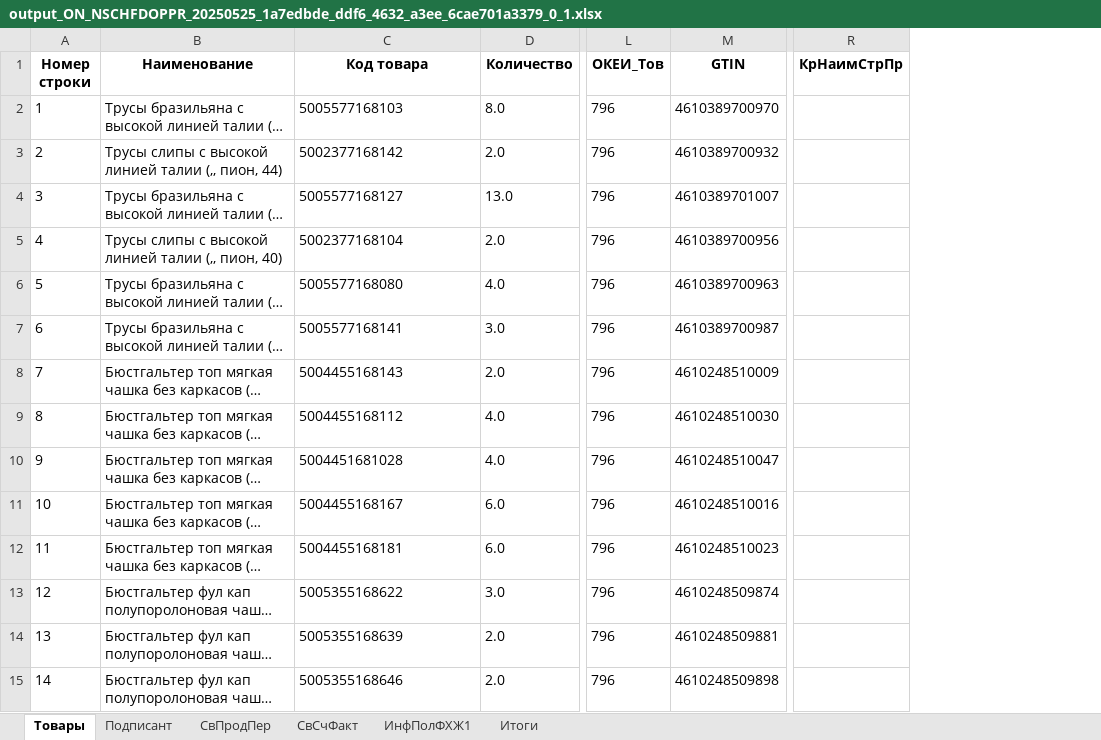
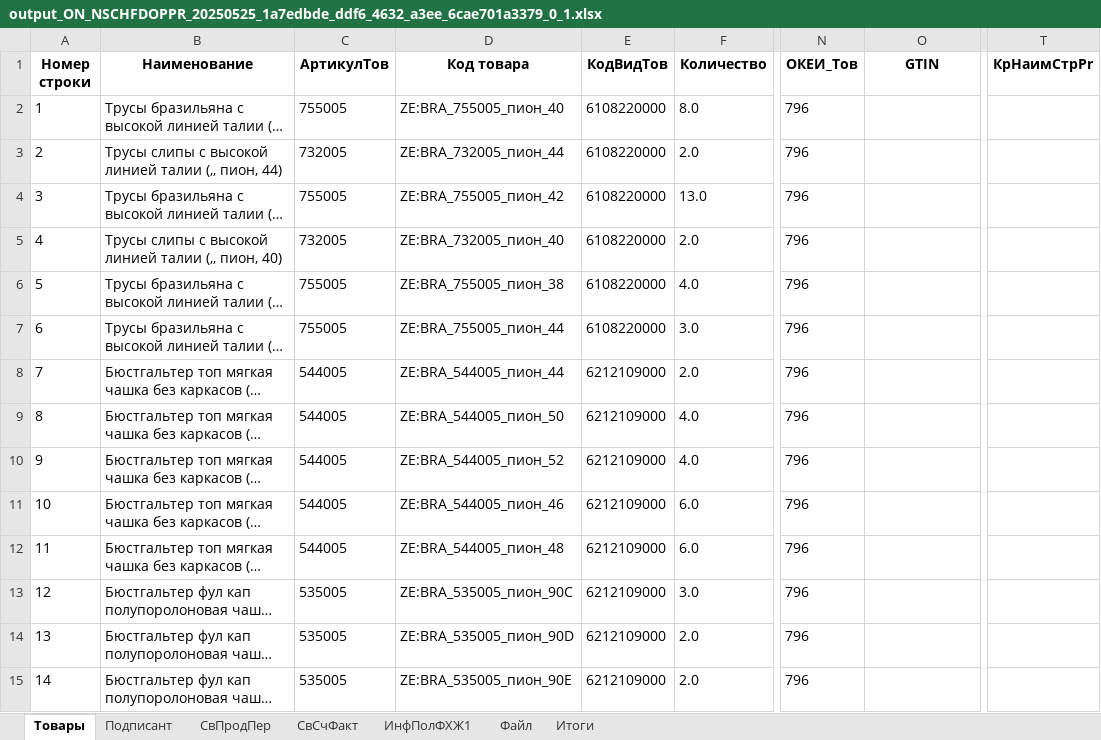
Before and after one commit to Artemka2031/Convertor, an Excel workbook: uploads/output_ON_NSCHFDOPPR_20250525_1a7edbde_ddf6_4632_a3ee_6cae701a3379_0_1.xlsx, sheet Товары, drawn as a sheet; only a part is shown, gaps mark what is left out; long unchanged cells end in …; values as stored, in another font and other column widths than the file's, no borders; removed rows and columns are numbered as before the commit, all else as after; the diff covers the shown part only; the diff names each change by its address in the sheet, - before the commit and + after, or states it on an @@ line.

```diff
--- a/uploads/output_ON_NSCHFDOPPR_20250525_1a7edbde_ddf6_4632_a3ee_6cae701a3379_0_1.xlsx (sheet Товары)
+++ b/uploads/output_ON_NSCHFDOPPR_20250525_1a7edbde_ddf6_4632_a3ee_6cae701a3379_0_1.xlsx (sheet Товары)
+sheet tab: Файл
+column C (АртикулТов), rows 2-15: 755005 | 732005 | 755005 | 732005 | 755005 | 755005 | 544005 | 544005 | 544005 | 544005 | 544005 | 535005 | 535005 | 535005
+column E (КодВидТов), rows 2-15: 6108220000 | 6108220000 | 6108220000 | 6108220000 | 6108220000 | 6108220000 | 6212109000 | 6212109000 | 6212109000 | 6212109000 | 6212109000 | 6212109000 | 6212109000 | 6212109000
-column R (КрНаимСтрПр), empty
+column T (КрНаимСтрPr), empty
-D2 (Код товара): 5005577168103
+D2 (Код товара): ZE:BRA_755005_пион_40
-O2 (GTIN): 4610389700970
+O2 (GTIN): (empty)
-D3 (Код товара): 5002377168142
+D3 (Код товара): ZE:BRA_732005_пион_44
-O3 (GTIN): 4610389700932
+O3 (GTIN): (empty)
-D4 (Код товара): 5005577168127
+D4 (Код товара): ZE:BRA_755005_пион_42
-O4 (GTIN): 4610389701007
+O4 (GTIN): (empty)
-D5 (Код товара): 5002377168104
+D5 (Код товара): ZE:BRA_732005_пион_40
-O5 (GTIN): 4610389700956
+O5 (GTIN): (empty)
-D6 (Код товара): 5005577168080
+D6 (Код товара): ZE:BRA_755005_пион_38
-O6 (GTIN): 4610389700963
+O6 (GTIN): (empty)
-D7 (Код товара): 5005577168141
+D7 (Код товара): ZE:BRA_755005_пион_44
-O7 (GTIN): 4610389700987
+O7 (GTIN): (empty)
-D8 (Код товара): 5004455168143
+D8 (Код товара): ZE:BRA_544005_пион_44
-O8 (GTIN): 4610248510009
+O8 (GTIN): (empty)
-D9 (Код товара): 5004455168112
+D9 (Код товара): ZE:BRA_544005_пион_50
-O9 (GTIN): 4610248510030
+O9 (GTIN): (empty)
-D10 (Код товара): 5004451681028
+D10 (Код товара): ZE:BRA_544005_пион_52
-O10 (GTIN): 4610248510047
+O10 (GTIN): (empty)
-D11 (Код товара): 5004455168167
+D11 (Код товара): ZE:BRA_544005_пион_46
-O11 (GTIN): 4610248510016
+O11 (GTIN): (empty)
-D12 (Код товара): 5004455168181
+D12 (Код товара): ZE:BRA_544005_пион_48
-O12 (GTIN): 4610248510023
+O12 (GTIN): (empty)
-D13 (Код товара): 5005355168622
+D13 (Код товара): ZE:BRA_535005_пион_90C
-O13 (GTIN): 4610248509874
+O13 (GTIN): (empty)
-D14 (Код товара): 5005355168639
+D14 (Код товара): ZE:BRA_535005_пион_90D
-O14 (GTIN): 4610248509881
+O14 (GTIN): (empty)
-D15 (Код товара): 5005355168646
+D15 (Код товара): ZE:BRA_535005_пион_90E
-O15 (GTIN): 4610248509898
+O15 (GTIN): (empty)
```
Also changed, not shown: 90 edited cells elsewhere in this sheet, sheet СвСчФакт, sheet Итоги, sheet Подписант, uploads/output_ON_NSCHFDOPPR_20250525_22be7677_06a4_4683_8d14_f2194cbf3b94_0_1.xlsx, uploads/output_ON_NSCHFDOPPR_20250525_5e5708b5_0e85_4610_8d2f_b995e7442f1f_0_1.xlsx, 10 other files.
